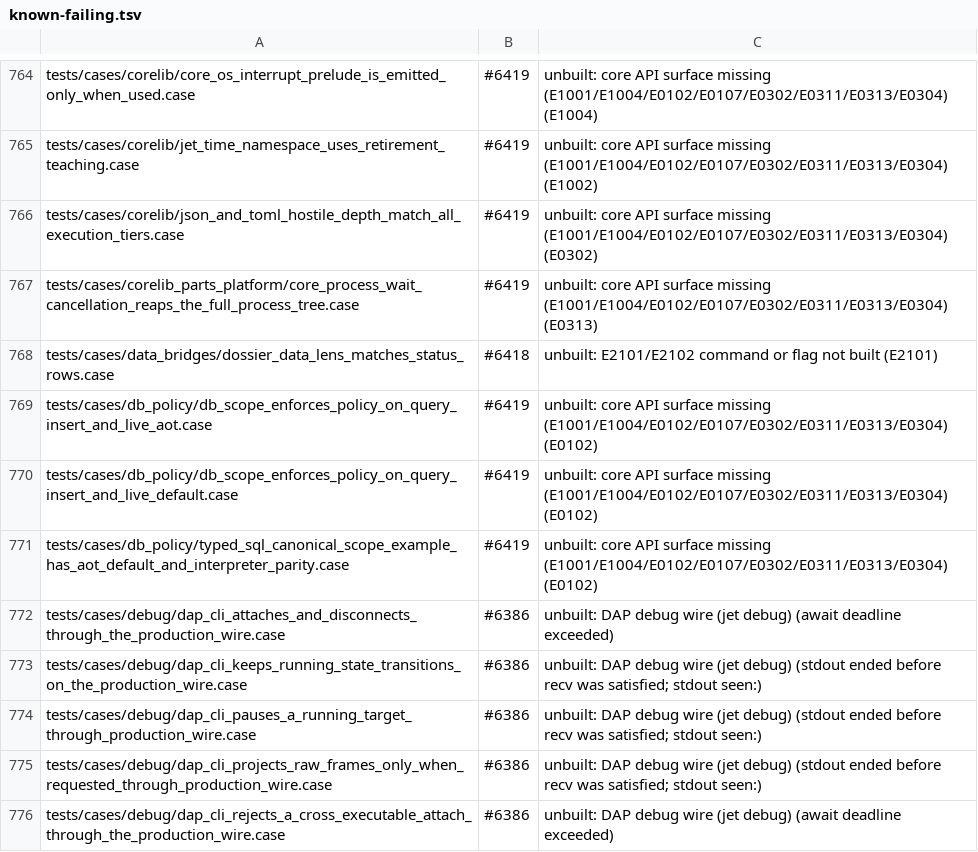
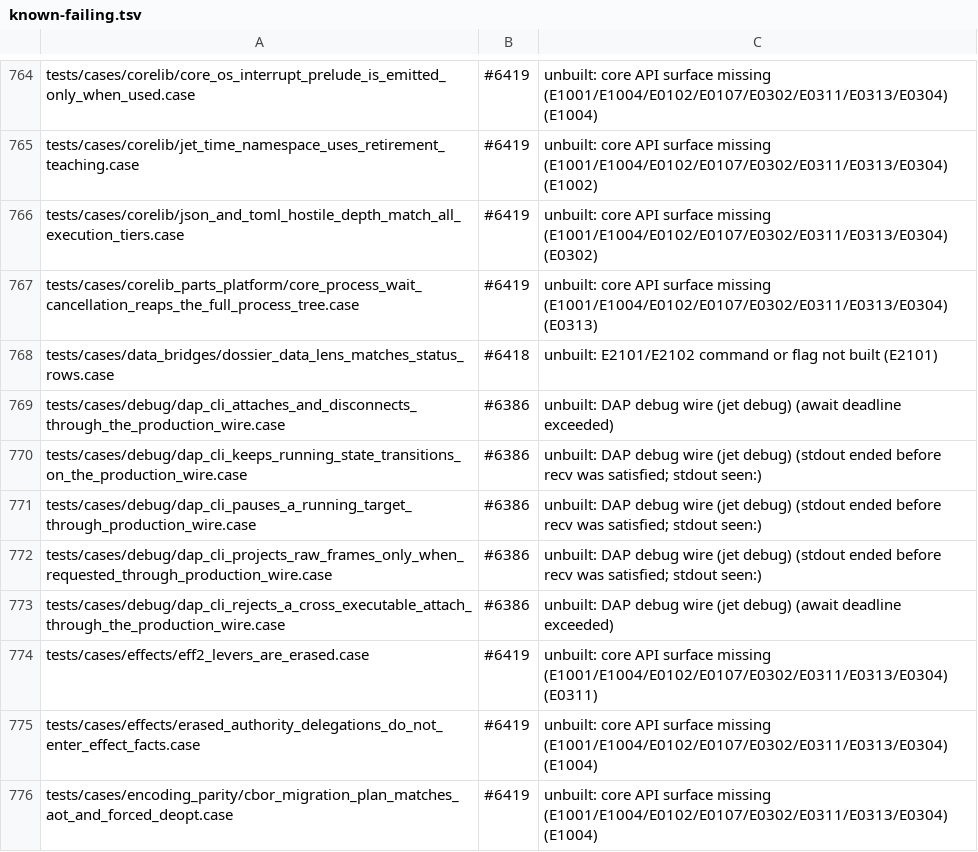
Before and after one commit to jet-language/jet, a TSV file: Tools/testkit/known-failing.tsv, drawn as a sheet; only a part is shown, gaps mark what is left out; the shorter side is filled out with more unchanged rows; the diff names each change by its address in the sheet, - before the commit and + after, or states it on an @@ line.

Commit message:
core.db: restore DBScope.live over the shared live registry (#6419 c21,c50)
DBScope.live(sql) applies the scope's row policy, refuses anything but one
SELECT, and binds the query in core.web's live registry as
Live<[[String: DBValue]], DBError>; core.web.state reruns it with the policy
applied anew. A scope write marks every binding over its target table dirty,
and a rollback re-dirties the tables written since the last begin.
core-library.md's core.db table documents it. The WebSocket publish half
waits on the core.net.ws transport (#4957), as app.live's does.

Unblocks the typed_sql_canonical and db_scope_enforces_policy_*_live rows;
new db_scope_live_reruns_on_matching_writes_and_rollback_across_tiers proves
rerun, cross-user write, rollback and identity on o0/o1/o2.

```diff
--- a/Tools/testkit/known-failing.tsv
+++ b/Tools/testkit/known-failing.tsv
-row 769: tests/cases/db_policy/db_scope_enforces_policy_on_query_insert_and_live_aot.case | #6419 | unbuilt: core API surface missing (E1001/E1004/E0102/E0107/E0302/E0311/E0313/E0304) (E0102)
-row 770: tests/cases/db_policy/db_scope_enforces_policy_on_query_insert_and_live_default.case | #6419 | unbuilt: core API surface missing (E1001/E1004/E0102/E0107/E0302/E0311/E0313/E0304) (E0102)
-row 771: tests/cases/db_policy/typed_sql_canonical_scope_example_has_aot_default_and_interpreter_parity.case | #6419 | unbuilt: core API surface missing (E1001/E1004/E0102/E0107/E0302/E0311/E0313/E0304) (E0102)
```
Also changed, not shown: 2 other files.
